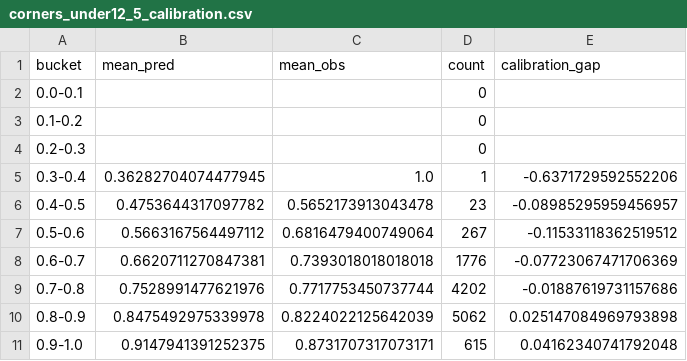
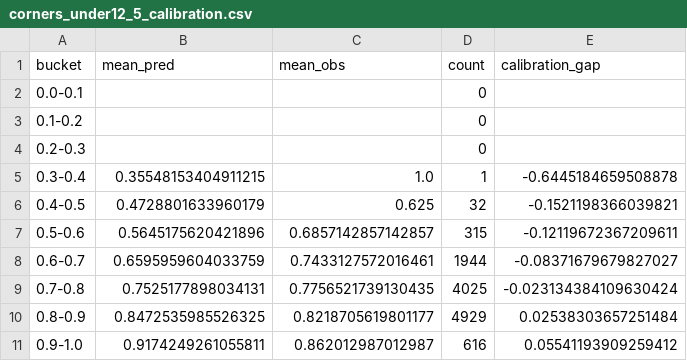
Before and after one commit to iionut81/pyBetTrainDC, a CSV file: simulations/Corners U12.5/backtests/corners_under12_5_calibration.csv, drawn as a sheet.

```diff
--- a/simulations/Corners U12.5/backtests/corners_under12_5_calibration.csv
+++ b/simulations/Corners U12.5/backtests/corners_under12_5_calibration.csv
@@ -4,8 +4,8 @@ bucket,mean_pred,mean_obs,count,calibration_gap
 0.2-0.3,,,0,
-0.3-0.4,0.36282704074477945,1.0,1,-0.6371729592552206
-0.4-0.5,0.4753644317097782,0.5652173913043478,23,-0.08985295959456957
-0.5-0.6,0.5663167564497112,0.6816479400749064,267,-0.11533118362519512
-0.6-0.7,0.6620711270847381,0.7393018018018018,1776,-0.07723067471706369
-0.7-0.8,0.7528991477621976,0.7717753450737744,4202,-0.01887619731157686
-0.8-0.9,0.8475492975339978,0.8224022125642039,5062,0.025147084969793898
-0.9-1.0,0.9147941391252375,0.8731707317073171,615,0.04162340741792048
+0.3-0.4,0.35548153404911215,1.0,1,-0.6445184659508878
+0.4-0.5,0.4728801633960179,0.625,32,-0.1521198366039821
+0.5-0.6,0.5645175620421896,0.6857142857142857,315,-0.12119672367209611
+0.6-0.7,0.6595959604033759,0.7433127572016461,1944,-0.08371679679827027
+0.7-0.8,0.7525177898034131,0.7756521739130435,4025,-0.023134384109630424
+0.8-0.9,0.8472535985526325,0.8218705619801177,4929,0.02538303657251484
+0.9-1.0,0.9174249261055811,0.862012987012987,616,0.05541193909259412
```
Also changed, not shown: simulations/Corners U12.5/backtests/corners_under12_5_summary.csv, simulations/Corners U12.5/data/corners_calibration.csv, 6 other files.
